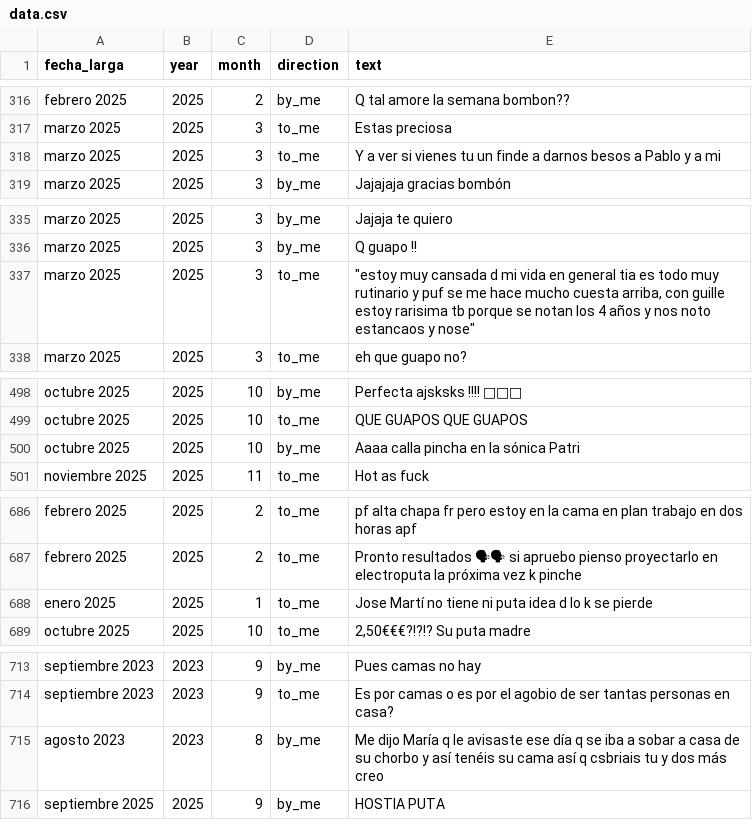
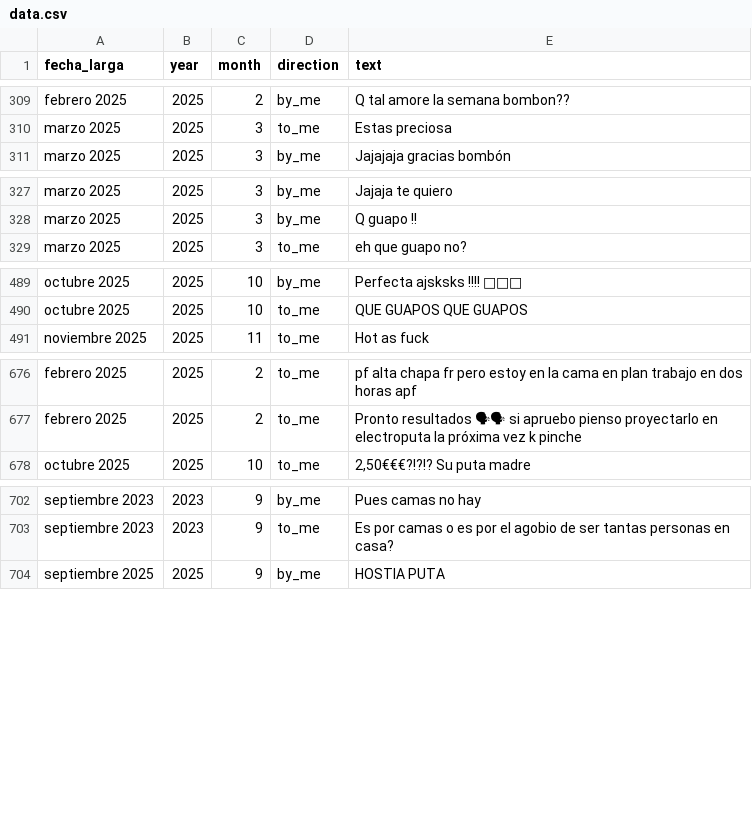
Before and after one commit to belikosa/sex_is_glitching, a CSV file: data.csv, drawn as a sheet; only a part is shown, gaps mark what is left out; the diff covers the shown part only; the diff names each change by its address in the sheet, - before the commit and + after, or states it on an @@ line.

Commit message:
anonimizar archivo

```diff
--- a/data.csv
+++ b/data.csv
-row 318: marzo 2025 | 2025 | 3 | to_me | Y a ver si vienes tu un finde a darnos besos a Pablo y a mi
-row 337: marzo 2025 | 2025 | 3 | to_me | "estoy muy cansada d mi vida en general tia es todo muy rutinario y puf se me hace mucho cuesta arriba, con guille estoy rarisima tb porque se notan los 4 años y nos noto estancaos y nose"
-row 500: octubre 2025 | 2025 | 10 | by_me | Aaaa calla pincha en la sónica Patri
-row 688: enero 2025 | 2025 | 1 | to_me | Jose Martí no tiene ni puta idea d lo k se pierde
-row 715: agosto 2023 | 2023 | 8 | by_me | Me dijo María q le avisaste ese día q se iba a sobar a casa de su chorbo y así tenéis su cama así q csbriais tu y dos más creo
```
Also changed, not shown: 16 removed rows and 16 edited cells elsewhere in this file.
